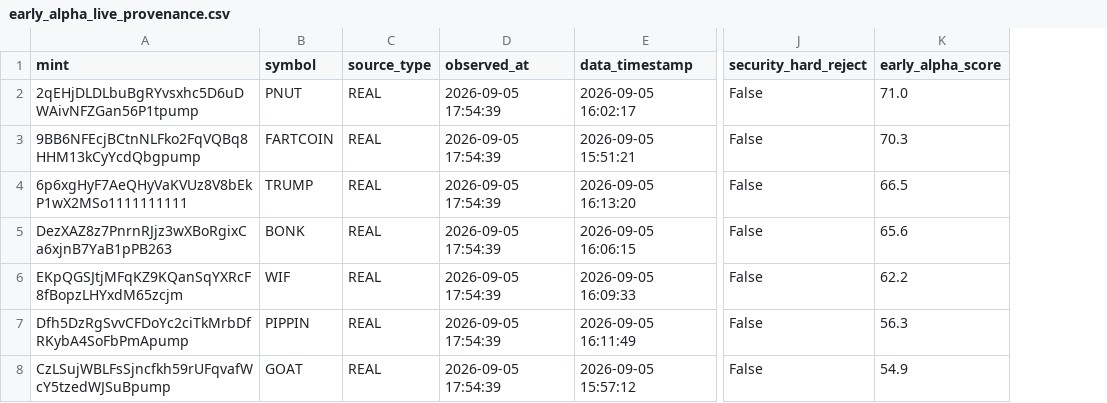
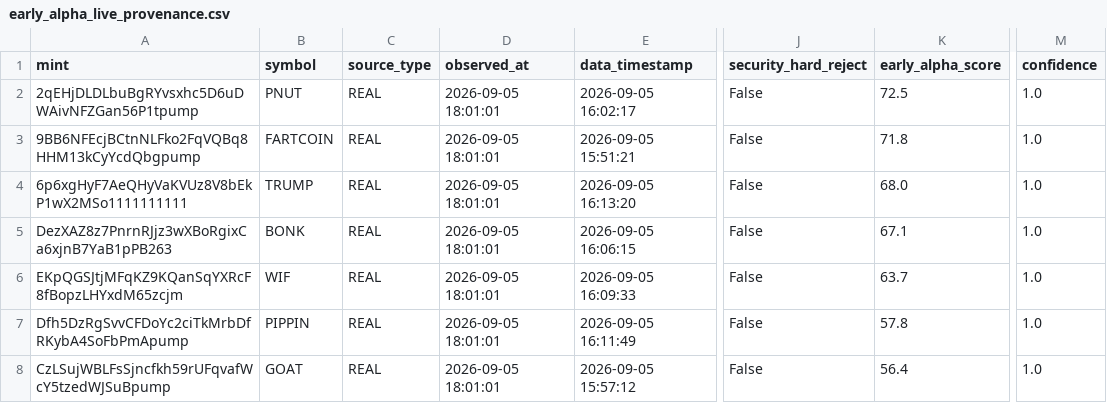
Before and after one commit to betaanoiar1-gif/solmeme, a CSV file: reports/early_alpha_live_provenance.csv, drawn as a sheet; only a part is shown, gaps mark what is left out; the diff names each change by its address in the sheet, - before the commit and + after, or states it on an @@ line.

```diff
--- a/reports/early_alpha_live_provenance.csv
+++ b/reports/early_alpha_live_provenance.csv
+column M (confidence), rows 2-8: all 1.0
-D2:D8 (observed_at): 2026-09-05 17:54:39
+D2:D8 (observed_at): 2026-09-05 18:01:01
-K2 (early_alpha_score): 71.0
+K2 (early_alpha_score): 72.5
-K3 (early_alpha_score): 70.3
+K3 (early_alpha_score): 71.8
-K4 (early_alpha_score): 66.5
+K4 (early_alpha_score): 68.0
-K5 (early_alpha_score): 65.6
+K5 (early_alpha_score): 67.1
-K6 (early_alpha_score): 62.2
+K6 (early_alpha_score): 63.7
-K7 (early_alpha_score): 56.3
+K7 (early_alpha_score): 57.8
-K8 (early_alpha_score): 54.9
+K8 (early_alpha_score): 56.4
```
Also changed, not shown: reports/all_verified_token_priority.csv, reports/relative_whale_scores.csv, 5 other files.
